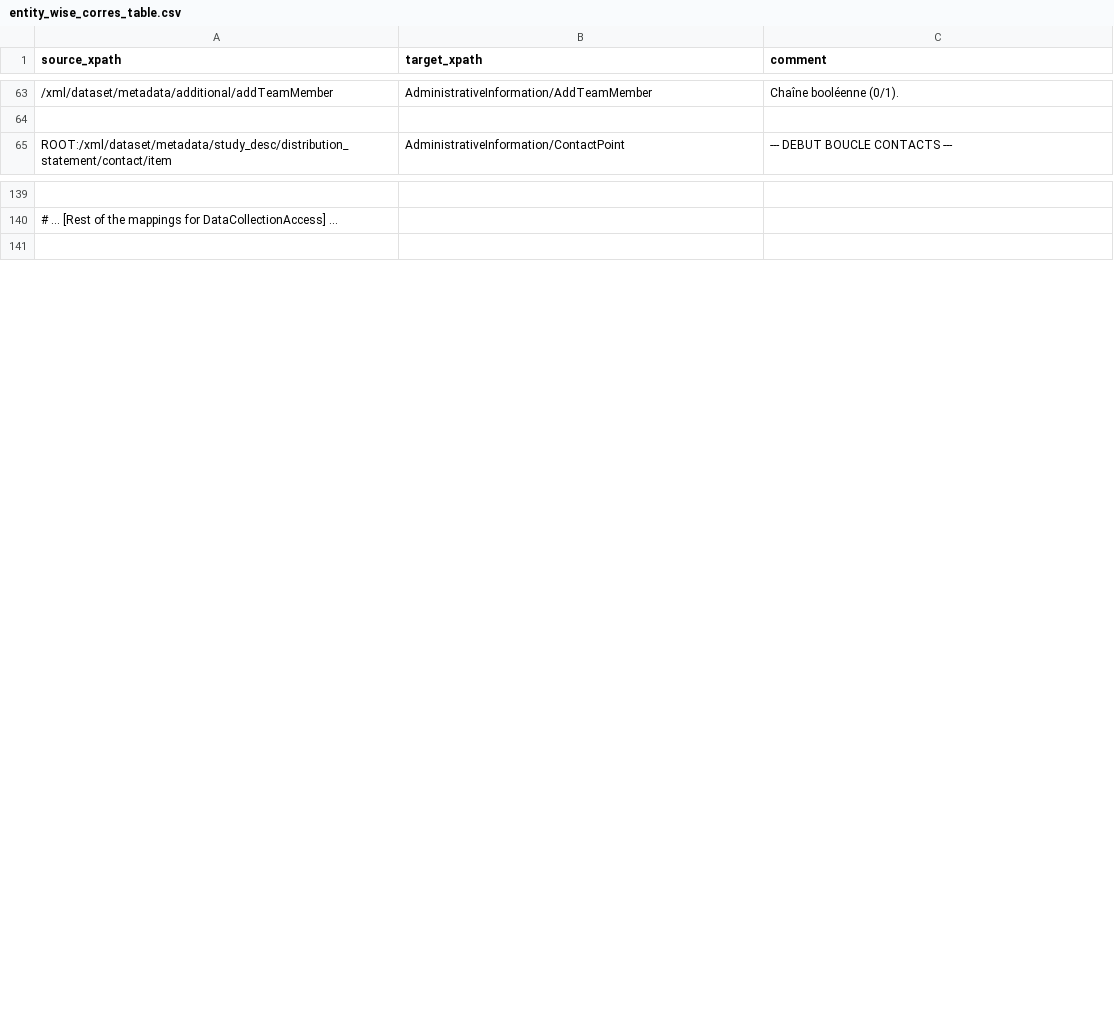
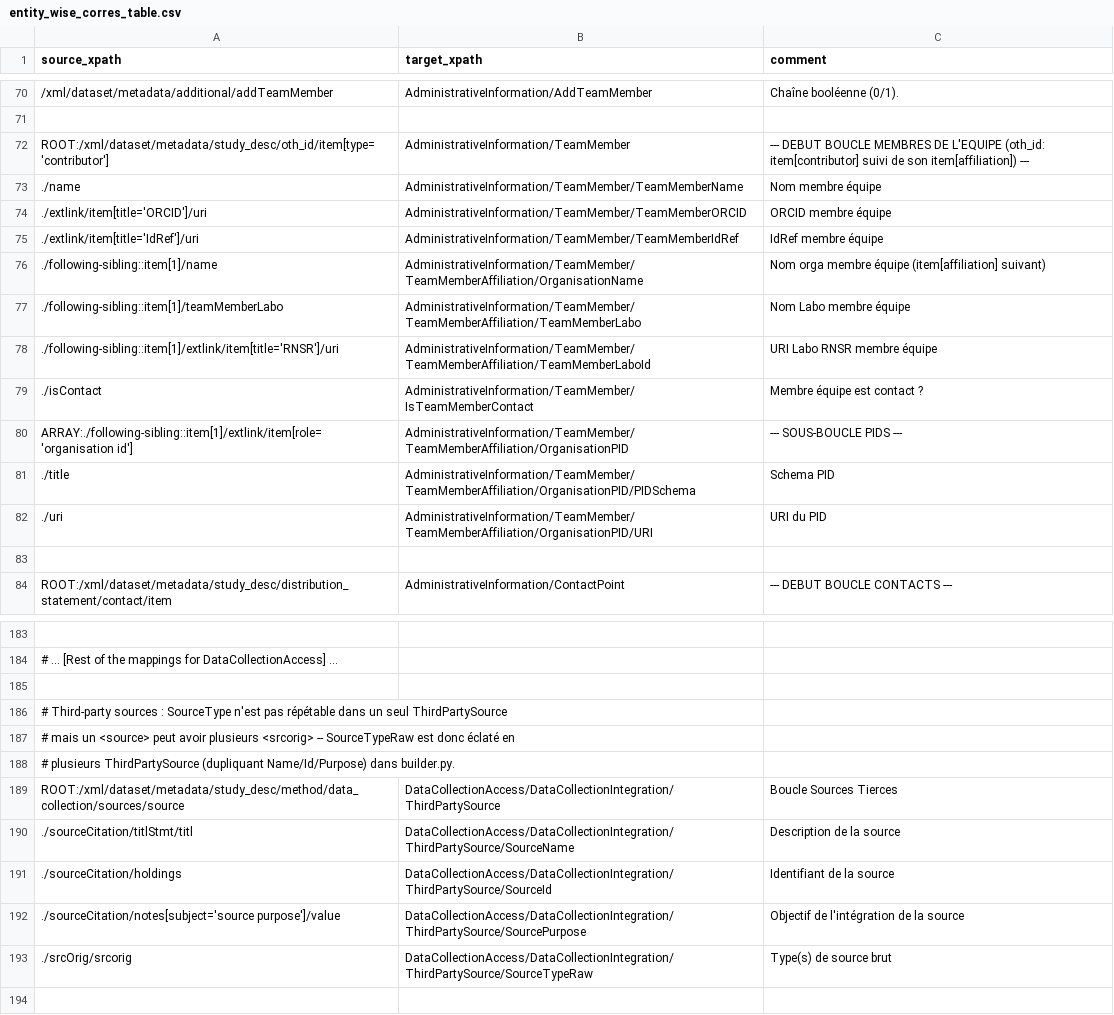
Before and after one commit to portail-fresh/impact_to_fresh_transformation, a CSV file: mappings/entity_wise_corres_table.csv, drawn as a sheet; only a part is shown, gaps mark what is left out; the diff covers the shown part only; the diff names each change by its address in the sheet, - before the commit and + after, or states it on an @@ line.

```diff
--- a/mappings/entity_wise_corres_table.csv
+++ b/mappings/entity_wise_corres_table.csv
+row 72: ROOT:/xml/dataset/metadata/study_desc/oth_id/item[type='contributor'] | AdministrativeInformation/TeamMember | --- DEBUT BOUCLE MEMBRES DE L'EQUIPE (oth_id: item[contributor] suivi de son item[affiliation]) ---
+row 73: ./name | AdministrativeInformation/TeamMember/TeamMemberName | Nom membre équipe
+row 74: ./extlink/item[title='ORCID']/uri | AdministrativeInformation/TeamMember/TeamMemberORCID | ORCID membre équipe
+row 75: ./extlink/item[title='IdRef']/uri | AdministrativeInformation/TeamMember/TeamMemberIdRef | IdRef membre équipe
+row 76: ./following-sibling::item[1]/name | AdministrativeInformation/TeamMember/TeamMemberAffiliation/OrganisationName | Nom orga membre équipe (item[affiliation] suivant)
+row 77: ./following-sibling::item[1]/teamMemberLabo | AdministrativeInformation/TeamMember/TeamMemberAffiliation/TeamMemberLabo | Nom Labo membre équipe
+row 78: ./following-sibling::item[1]/extlink/item[title='RNSR']/uri | AdministrativeInformation/TeamMember/TeamMemberAffiliation/TeamMemberLaboId | URI Labo RNSR membre équipe
+row 79: ./isContact | AdministrativeInformation/TeamMember/IsTeamMemberContact | Membre équipe est contact ?
+row 80: ARRAY:./following-sibling::item[1]/extlink/item[role='organisation id'] | AdministrativeInformation/TeamMember/TeamMemberAffiliation/OrganisationPID | --- SOUS-BOUCLE PIDS ---
+row 81: ./title | AdministrativeInformation/TeamMember/TeamMemberAffiliation/OrganisationPID/PIDSchema | Schema PID
+row 82: ./uri | AdministrativeInformation/TeamMember/TeamMemberAffiliation/OrganisationPID/URI | URI du PID
+row 83: (empty)
+row 185: (empty)
+row 186: # Third-party sources : SourceType n'est pas répétable dans un seul ThirdPartySource
+row 187: # mais un <source> peut avoir plusieurs <srcorig> -- SourceTypeRaw est donc éclaté en
+row 188: # plusieurs ThirdPartySource (dupliquant Name/Id/Purpose) dans builder.py.
+row 189: ROOT:/xml/dataset/metadata/study_desc/method/data_collection/sources/source | DataCollectionAccess/DataCollectionIntegration/ThirdPartySource | Boucle Sources Tierces
+row 190: ./sourceCitation/titlStmt/titl | DataCollectionAccess/DataCollectionIntegration/ThirdPartySource/SourceName | Description de la source
+row 191: ./sourceCitation/holdings | DataCollectionAccess/DataCollectionIntegration/ThirdPartySource/SourceId | Identifiant de la source
+row 192: ./sourceCitation/notes[subject='source purpose']/value | DataCollectionAccess/DataCollectionIntegration/ThirdPartySource/SourcePurpose | Objectif de l'intégration de la source
+row 193: ./srcOrig/srcorig | DataCollectionAccess/DataCollectionIntegration/ThirdPartySource/SourceTypeRaw | Type(s) de source brut
```
Also changed, not shown: 35 added rows, 3 removed rows and 10 edited cells elsewhere in this file, 5 other files.
